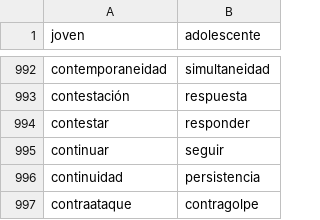
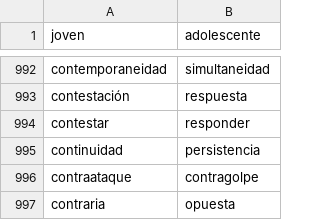
Before and after one commit to fbalbachan/TecnoNews, a CSV file: prototype/resources/synonyms.csv, drawn as a sheet; only a part is shown, gaps mark what is left out; the shorter side is filled out with more unchanged rows; the diff names each change by its address in the sheet, - before the commit and + after, or states it on an @@ line.

```diff
--- a/prototype/resources/synonyms.csv
+++ b/prototype/resources/synonyms.csv
-row 995: continuar | seguir
```
Also changed, not shown: prototype/resources/unidirectional_synonyms.csv, 1 other file.
